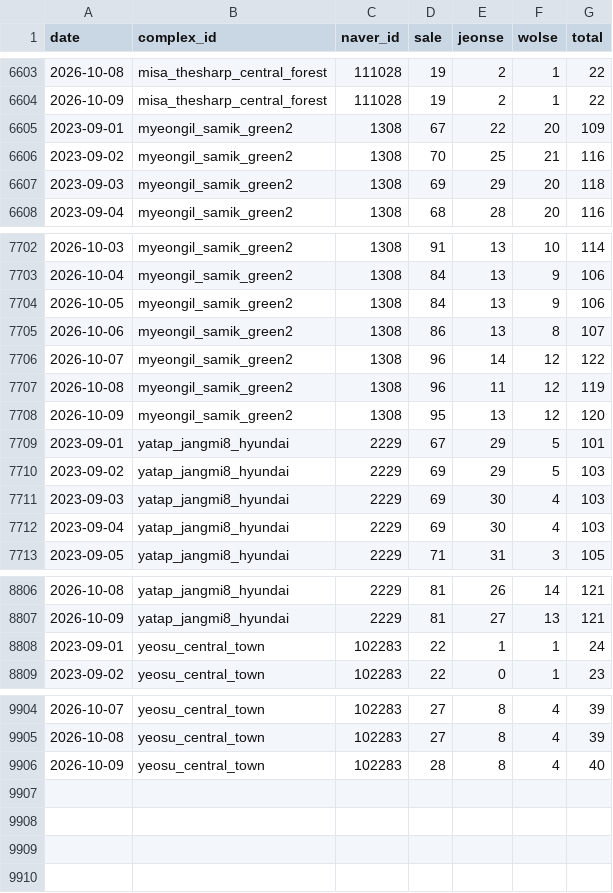
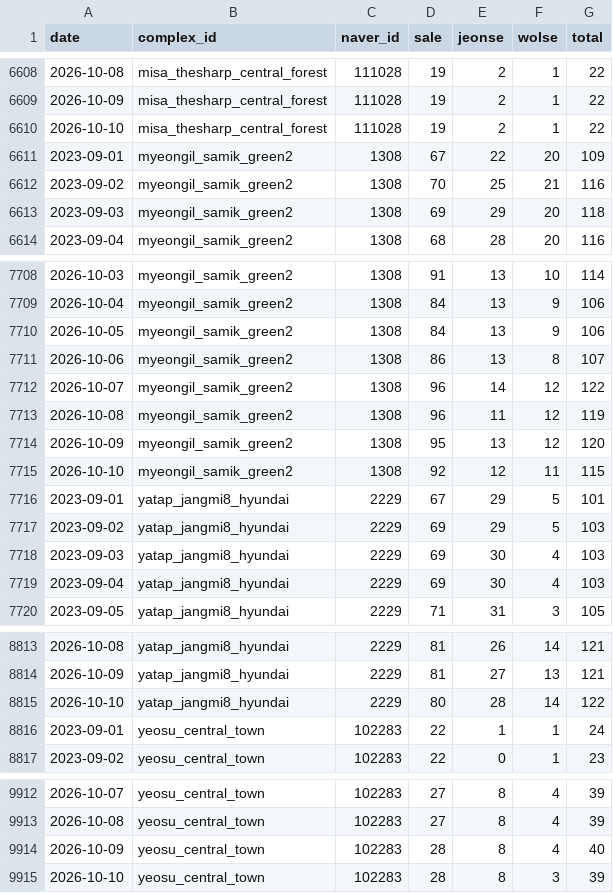
Before and after one commit to GTigerPapa/real_estate, a CSV file: data/listings/asil/asil_offer_counts.csv, drawn as a sheet; only a part is shown, gaps mark what is left out; the diff covers the shown part only; the diff names each change by its address in the sheet, - before the commit and + after, or states it on an @@ line.

```diff
--- a/data/listings/asil/asil_offer_counts.csv
+++ b/data/listings/asil/asil_offer_counts.csv
+row 6610: 2026-10-10 | misa_thesharp_central_forest | 111028 | 19 | 2 | 1 | 22
+row 7715: 2026-10-10 | myeongil_samik_green2 | 1308 | 92 | 12 | 11 | 115
+row 8815: 2026-10-10 | yatap_jangmi8_hyundai | 2229 | 80 | 28 | 14 | 122
+row 9915: 2026-10-10 | yeosu_central_town | 102283 | 28 | 8 | 3 | 39
```
Also changed, not shown: 5 added rows elsewhere in this file, data/listings/asil/asil_region_counts.csv, data/sentiment/search_totals.csv, 3 other files.
